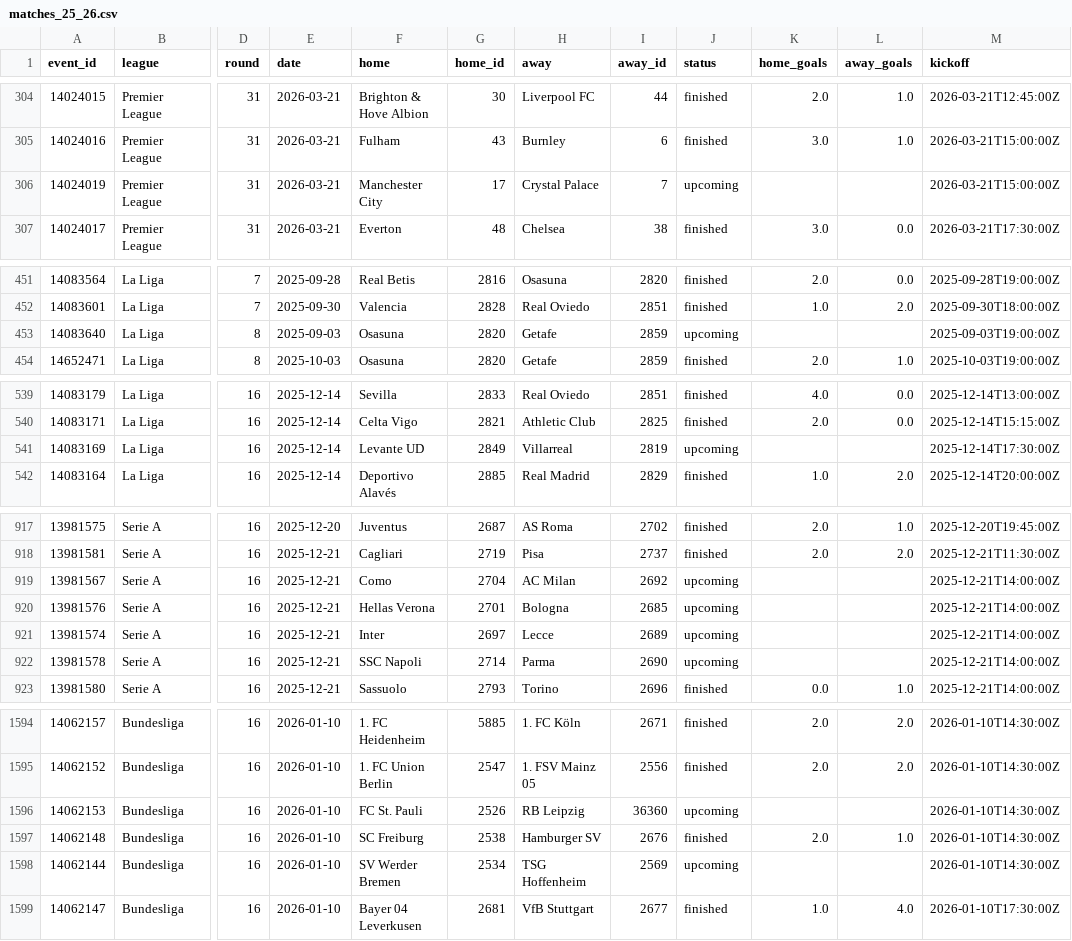
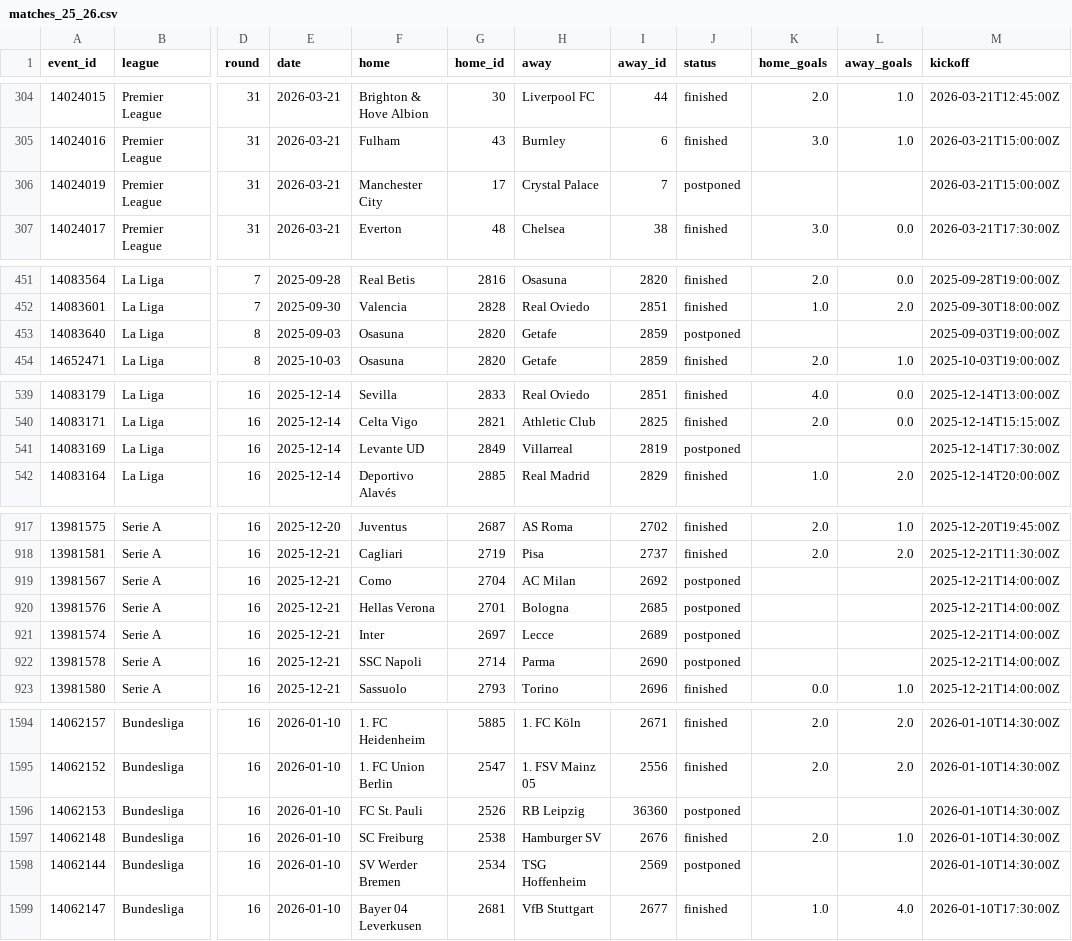
Before and after one commit to Sharone-12/Footy, a CSV file: data/processed/matches_25_26.csv, drawn as a sheet; only a part is shown, gaps mark what is left out; the diff covers the shown part only; the diff names each change by its address in the sheet, - before the commit and + after, or states it on an @@ line.

```diff
--- a/data/processed/matches_25_26.csv
+++ b/data/processed/matches_25_26.csv
-J306 (status): upcoming
+J306 (status): postponed
-J453 (status): upcoming
+J453 (status): postponed
-J541 (status): upcoming
+J541 (status): postponed
-J919:J922 (status): upcoming
+J919:J922 (status): postponed
-J1596 (status): upcoming
+J1596 (status): postponed
-J1598 (status): upcoming
+J1598 (status): postponed
```
Also changed, not shown: 5 edited cells elsewhere in this file, data/processed/match_stats_26_27.csv, data/processed/matches_26_27.csv, 1 other file.
